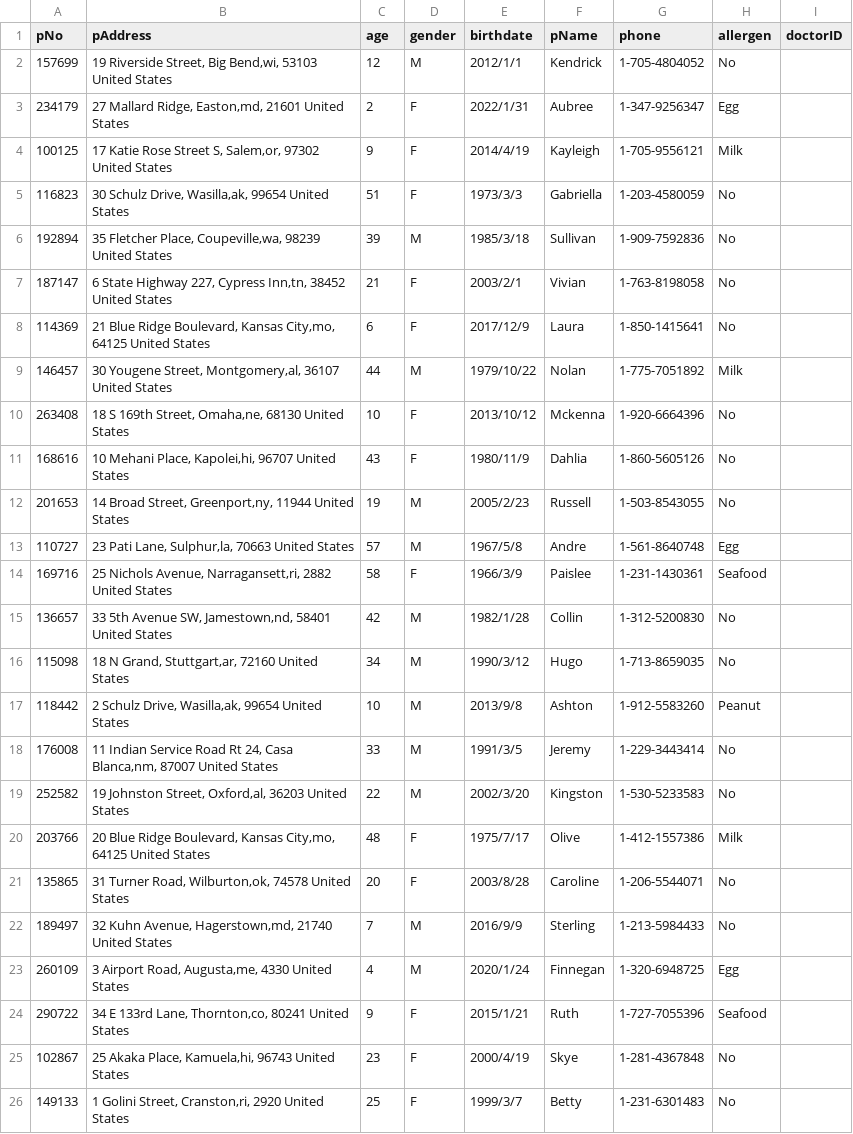
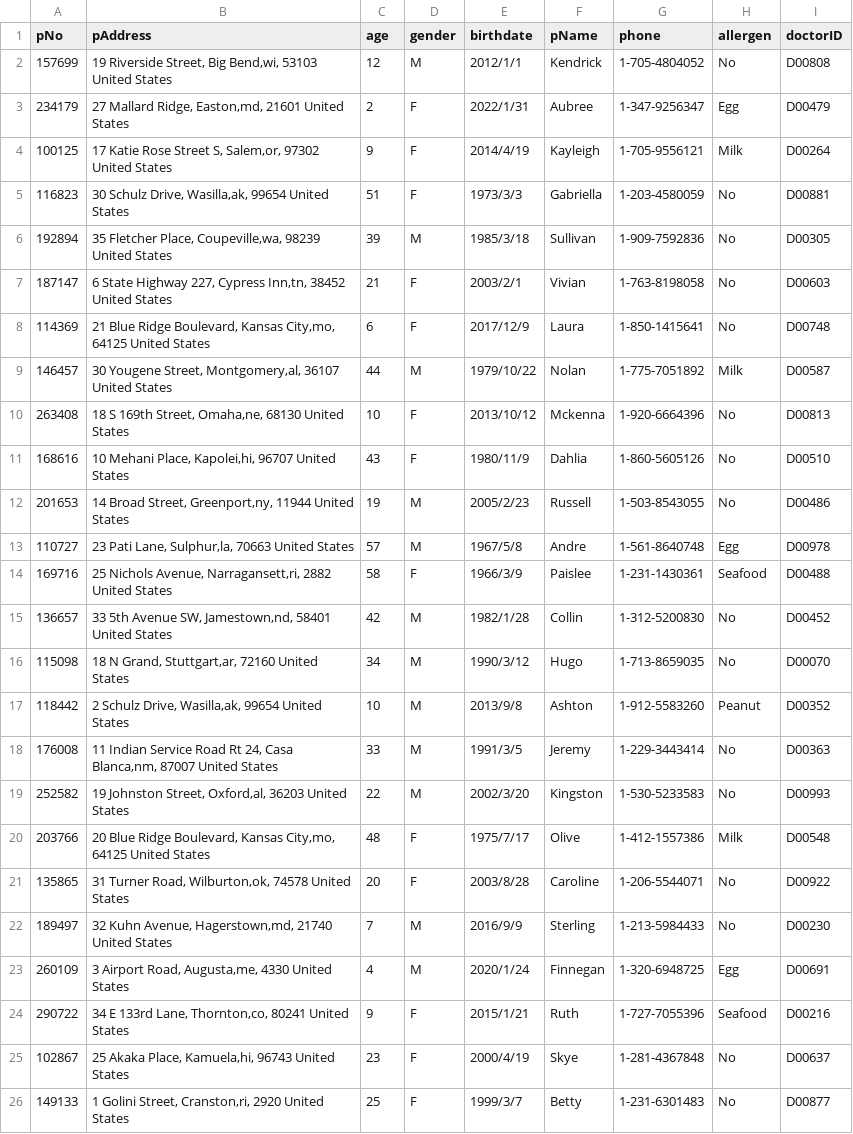
Before and after one commit to luzi2023/new_hospital, a CSV file: hospital/dataset/Patient.csv, drawn as a sheet.

```diff
--- a/hospital/dataset/Patient.csv
+++ b/hospital/dataset/Patient.csv
@@ -1,26 +1,26 @@
 pNo,pAddress,age,gender,birthdate,pName,phone,allergen,doctorID
-157699,"19 Riverside Street, Big Bend,wi, 53103  United States",12,M,2012/1/1,Kendrick,1-705-4804052,No,
-234179,"27 Mallard Ridge, Easton,md, 21601  United States",2,F,2022/1/31,Aubree,1-347-9256347,Egg,
-100125,"17 Katie Rose Street S, Salem,or, 97302  United States",9,F,2014/4/19,Kayleigh,1-705-9556121,Milk,
-116823,"30 Schulz Drive, Wasilla,ak, 99654  United States",51,F,1973/3/3,Gabriella,1-203-4580059,No,
-192894,"35 Fletcher Place, Coupeville,wa, 98239  United States",39,M,1985/3/18,Sullivan,1-909-7592836,No,
-187147,"6 State Highway 227, Cypress Inn,tn, 38452  United States",21,F,2003/2/1,Vivian,1-763-8198058,No,
-114369,"21 Blue Ridge Boulevard, Kansas City,mo, 64125  United States",6,F,2017/12/9,Laura,1-850-1415641,No,
-146457,"30 Yougene Street, Montgomery,al, 36107  United States",44,M,1979/10/22,Nolan,1-775-7051892,Milk,
-263408,"18 S 169th Street, Omaha,ne, 68130  United States",10,F,2013/10/12,Mckenna,1-920-6664396,No,
-168616,"10 Mehani Place, Kapolei,hi, 96707  United States",43,F,1980/11/9,Dahlia,1-860-5605126,No,
-201653,"14 Broad Street, Greenport,ny, 11944  United States",19,M,2005/2/23,Russell,1-503-8543055,No,
-110727,"23 Pati Lane, Sulphur,la, 70663  United States",57,M,1967/5/8,Andre,1-561-8640748,Egg,
-169716,"25 Nichols Avenue, Narragansett,ri, 2882  United States",58,F,1966/3/9,Paislee,1-231-1430361,Seafood,
-136657,"33 5th Avenue SW, Jamestown,nd, 58401  United States",42,M,1982/1/28,Collin,1-312-5200830,No,
-115098,"18 N Grand, Stuttgart,ar, 72160  United States",34,M,1990/3/12,Hugo,1-713-8659035,No,
-118442,"2 Schulz Drive, Wasilla,ak, 99654  United States",10,M,2013/9/8,Ashton,1-912-5583260,Peanut,
-176008,"11 Indian Service Road Rt 24, Casa Blanca,nm, 87007  United States",33,M,1991/3/5,Jeremy,1-229-3443414,No,
-252582,"19 Johnston Street, Oxford,al, 36203  United States",22,M,2002/3/20,Kingston,1-530-5233583,No,
-203766,"20 Blue Ridge Boulevard, Kansas City,mo, 64125  United States",48,F,1975/7/17,Olive,1-412-1557386,Milk,
-135865,"31 Turner Road, Wilburton,ok, 74578  United States",20,F,2003/8/28,Caroline,1-206-5544071,No,
-189497,"32 Kuhn Avenue, Hagerstown,md, 21740  United States",7,M,2016/9/9,Sterling,1-213-5984433,No,
-260109,"3 Airport Road, Augusta,me, 4330  United States",4,M,2020/1/24,Finnegan,1-320-6948725,Egg,
-290722,"34 E 133rd Lane, Thornton,co, 80241  United States",9,F,2015/1/21,Ruth,1-727-7055396,Seafood,
-102867,"25 Akaka Place, Kamuela,hi, 96743  United States",23,F,2000/4/19,Skye,1-281-4367848,No,
-149133,"1 Golini Street, Cranston,ri, 2920  United States",25,F,1999/3/7,Betty,1-231-6301483,No,
+157699,"19 Riverside Street, Big Bend,wi, 53103  United States",12,M,2012/1/1,Kendrick,1-705-4804052,No,D00808
+234179,"27 Mallard Ridge, Easton,md, 21601  United States",2,F,2022/1/31,Aubree,1-347-9256347,Egg,D00479
+100125,"17 Katie Rose Street S, Salem,or, 97302  United States",9,F,2014/4/19,Kayleigh,1-705-9556121,Milk,D00264
+116823,"30 Schulz Drive, Wasilla,ak, 99654  United States",51,F,1973/3/3,Gabriella,1-203-4580059,No,D00881
+192894,"35 Fletcher Place, Coupeville,wa, 98239  United States",39,M,1985/3/18,Sullivan,1-909-7592836,No,D00305
+187147,"6 State Highway 227, Cypress Inn,tn, 38452  United States",21,F,2003/2/1,Vivian,1-763-8198058,No,D00603
+114369,"21 Blue Ridge Boulevard, Kansas City,mo, 64125  United States",6,F,2017/12/9,Laura,1-850-1415641,No,D00748
+146457,"30 Yougene Street, Montgomery,al, 36107  United States",44,M,1979/10/22,Nolan,1-775-7051892,Milk,D00587
+263408,"18 S 169th Street, Omaha,ne, 68130  United States",10,F,2013/10/12,Mckenna,1-920-6664396,No,D00813
+168616,"10 Mehani Place, Kapolei,hi, 96707  United States",43,F,1980/11/9,Dahlia,1-860-5605126,No,D00510
+201653,"14 Broad Street, Greenport,ny, 11944  United States",19,M,2005/2/23,Russell,1-503-8543055,No,D00486
+110727,"23 Pati Lane, Sulphur,la, 70663  United States",57,M,1967/5/8,Andre,1-561-8640748,Egg,D00978
+169716,"25 Nichols Avenue, Narragansett,ri, 2882  United States",58,F,1966/3/9,Paislee,1-231-1430361,Seafood,D00488
+136657,"33 5th Avenue SW, Jamestown,nd, 58401  United States",42,M,1982/1/28,Collin,1-312-5200830,No,D00452
+115098,"18 N Grand, Stuttgart,ar, 72160  United States",34,M,1990/3/12,Hugo,1-713-8659035,No,D00070
+118442,"2 Schulz Drive, Wasilla,ak, 99654  United States",10,M,2013/9/8,Ashton,1-912-5583260,Peanut,D00352
+176008,"11 Indian Service Road Rt 24, Casa Blanca,nm, 87007  United States",33,M,1991/3/5,Jeremy,1-229-3443414,No,D00363
+252582,"19 Johnston Street, Oxford,al, 36203  United States",22,M,2002/3/20,Kingston,1-530-5233583,No,D00993
+203766,"20 Blue Ridge Boulevard, Kansas City,mo, 64125  United States",48,F,1975/7/17,Olive,1-412-1557386,Milk,D00548
+135865,"31 Turner Road, Wilburton,ok, 74578  United States",20,F,2003/8/28,Caroline,1-206-5544071,No,D00922
+189497,"32 Kuhn Avenue, Hagerstown,md, 21740  United States",7,M,2016/9/9,Sterling,1-213-5984433,No,D00230
+260109,"3 Airport Road, Augusta,me, 4330  United States",4,M,2020/1/24,Finnegan,1-320-6948725,Egg,D00691
+290722,"34 E 133rd Lane, Thornton,co, 80241  United States",9,F,2015/1/21,Ruth,1-727-7055396,Seafood,D00216
+102867,"25 Akaka Place, Kamuela,hi, 96743  United States",23,F,2000/4/19,Skye,1-281-4367848,No,D00637
+149133,"1 Golini Street, Cranston,ri, 2920  United States",25,F,1999/3/7,Betty,1-231-6301483,No,D00877
```
Also changed, not shown: hospital/dataset/Appointment.csv, hospital/dataset/Hospital.csv, 2 other files.
